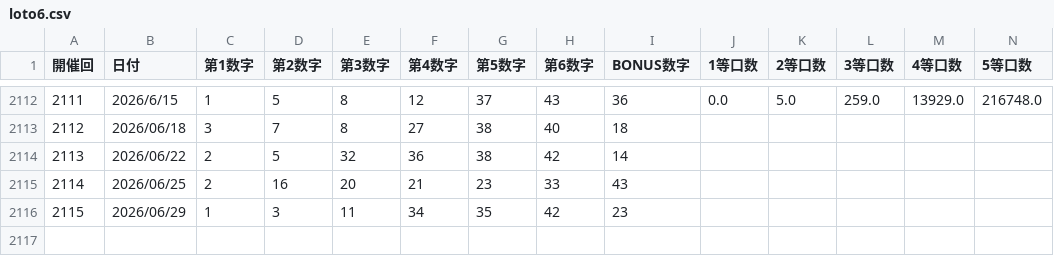
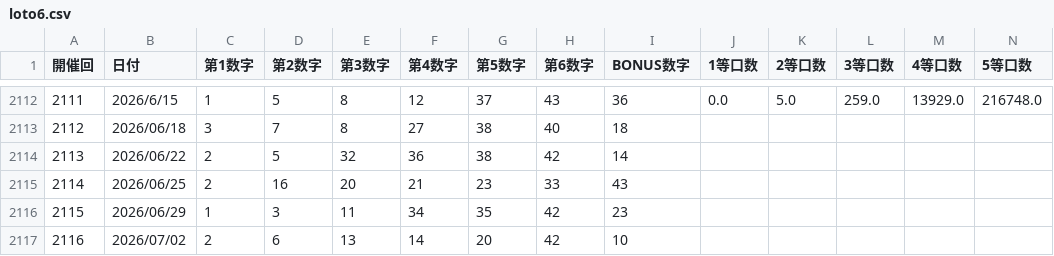
Before and after one commit to Tadash-369/prediction-research-lab, a CSV file: loto_lab/data/loto6.csv, drawn as a sheet; only a part is shown, gaps mark what is left out; rows hold the shown columns only; the diff names each change by its address in the sheet, - before the commit and + after, or states it on an @@ line.

```diff
--- a/loto_lab/data/loto6.csv
+++ b/loto_lab/data/loto6.csv
+row 2117: 2116 | 2026/07/02 | 2 | 6 | 13 | 14 | 20 | 42 | 10
```
Also changed, not shown: loto_lab/data/predictions.csv, loto_lab/data/results.csv, 7 other files.
